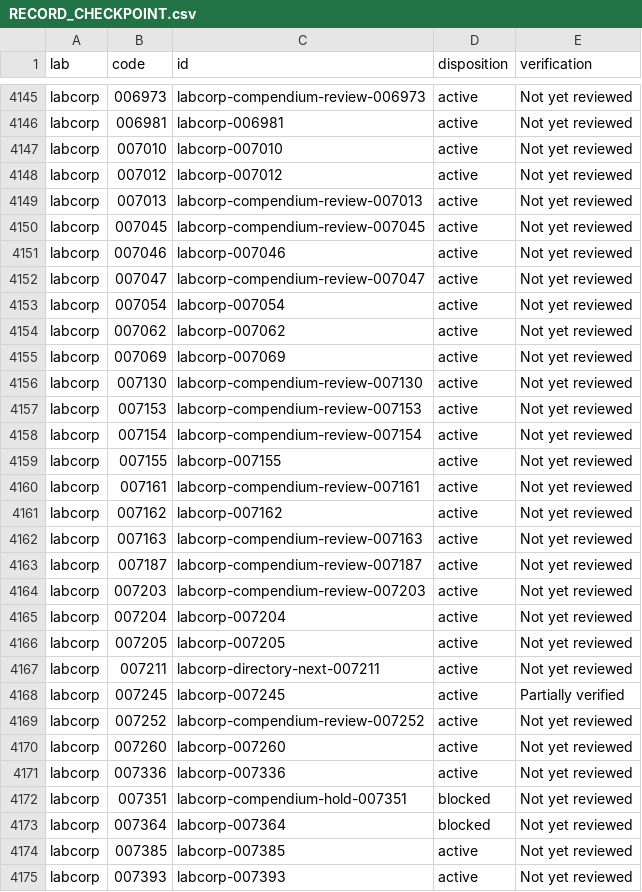
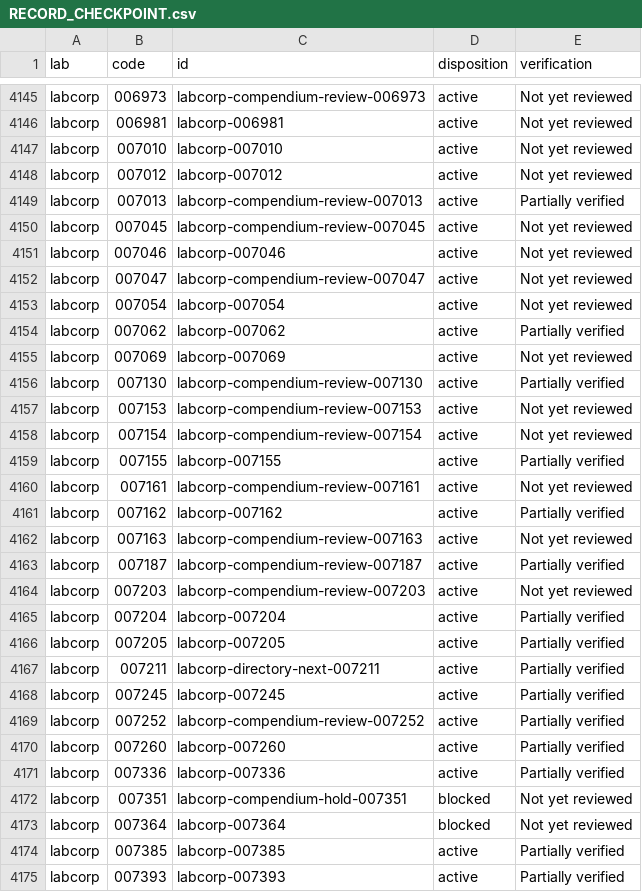
Before and after one commit to 5amlim/Lab-Calculator, a CSV file: audits/master/RECORD_CHECKPOINT.csv, drawn as a sheet; only a part is shown, gaps mark what is left out; the diff covers the shown part only.

Commit message:
Audit: reconcile 171 Labcorp partial evidence records against exact source captures

```diff
--- a/audits/master/RECORD_CHECKPOINT.csv
+++ b/audits/master/RECORD_CHECKPOINT.csv
@@ -4148,3 +4148,3 @@ labcorp,007010,labcorp-007010,active,Not yet reviewed
 labcorp,007012,labcorp-007012,active,Not yet reviewed
-labcorp,007013,labcorp-compendium-review-007013,active,Not yet reviewed
+labcorp,007013,labcorp-compendium-review-007013,active,Partially verified
 labcorp,007045,labcorp-compendium-review-007045,active,Not yet reviewed
@@ -4153,23 +4153,23 @@ labcorp,007047,labcorp-compendium-review-007047,active,Not yet reviewed
 labcorp,007054,labcorp-007054,active,Not yet reviewed
-labcorp,007062,labcorp-007062,active,Not yet reviewed
+labcorp,007062,labcorp-007062,active,Partially verified
 labcorp,007069,labcorp-007069,active,Not yet reviewed
-labcorp,007130,labcorp-compendium-review-007130,active,Not yet reviewed
+labcorp,007130,labcorp-compendium-review-007130,active,Partially verified
 labcorp,007153,labcorp-compendium-review-007153,active,Not yet reviewed
 labcorp,007154,labcorp-compendium-review-007154,active,Not yet reviewed
-labcorp,007155,labcorp-007155,active,Not yet reviewed
+labcorp,007155,labcorp-007155,active,Partially verified
 labcorp,007161,labcorp-compendium-review-007161,active,Not yet reviewed
-labcorp,007162,labcorp-007162,active,Not yet reviewed
+labcorp,007162,labcorp-007162,active,Partially verified
 labcorp,007163,labcorp-compendium-review-007163,active,Not yet reviewed
-labcorp,007187,labcorp-compendium-review-007187,active,Not yet reviewed
+labcorp,007187,labcorp-compendium-review-007187,active,Partially verified
 labcorp,007203,labcorp-compendium-review-007203,active,Not yet reviewed
-labcorp,007204,labcorp-007204,active,Not yet reviewed
-labcorp,007205,labcorp-007205,active,Not yet reviewed
-labcorp,007211,labcorp-directory-next-007211,active,Not yet reviewed
+labcorp,007204,labcorp-007204,active,Partially verified
+labcorp,007205,labcorp-007205,active,Partially verified
+labcorp,007211,labcorp-directory-next-007211,active,Partially verified
 labcorp,007245,labcorp-007245,active,Partially verified
-labcorp,007252,labcorp-compendium-review-007252,active,Not yet reviewed
-labcorp,007260,labcorp-007260,active,Not yet reviewed
-labcorp,007336,labcorp-007336,active,Not yet reviewed
+labcorp,007252,labcorp-compendium-review-007252,active,Partially verified
+labcorp,007260,labcorp-007260,active,Partially verified
+labcorp,007336,labcorp-007336,active,Partially verified
 labcorp,007351,labcorp-compendium-hold-007351,blocked,Not yet reviewed
 labcorp,007364,labcorp-007364,blocked,Not yet reviewed
-labcorp,007385,labcorp-007385,active,Not yet reviewed
-labcorp,007393,labcorp-007393,active,Not yet reviewed
+labcorp,007385,labcorp-007385,active,Partially verified
+labcorp,007393,labcorp-007393,active,Partially verified
```
Also changed, not shown: 157 edited cells elsewhere in this file, 5 other files.
